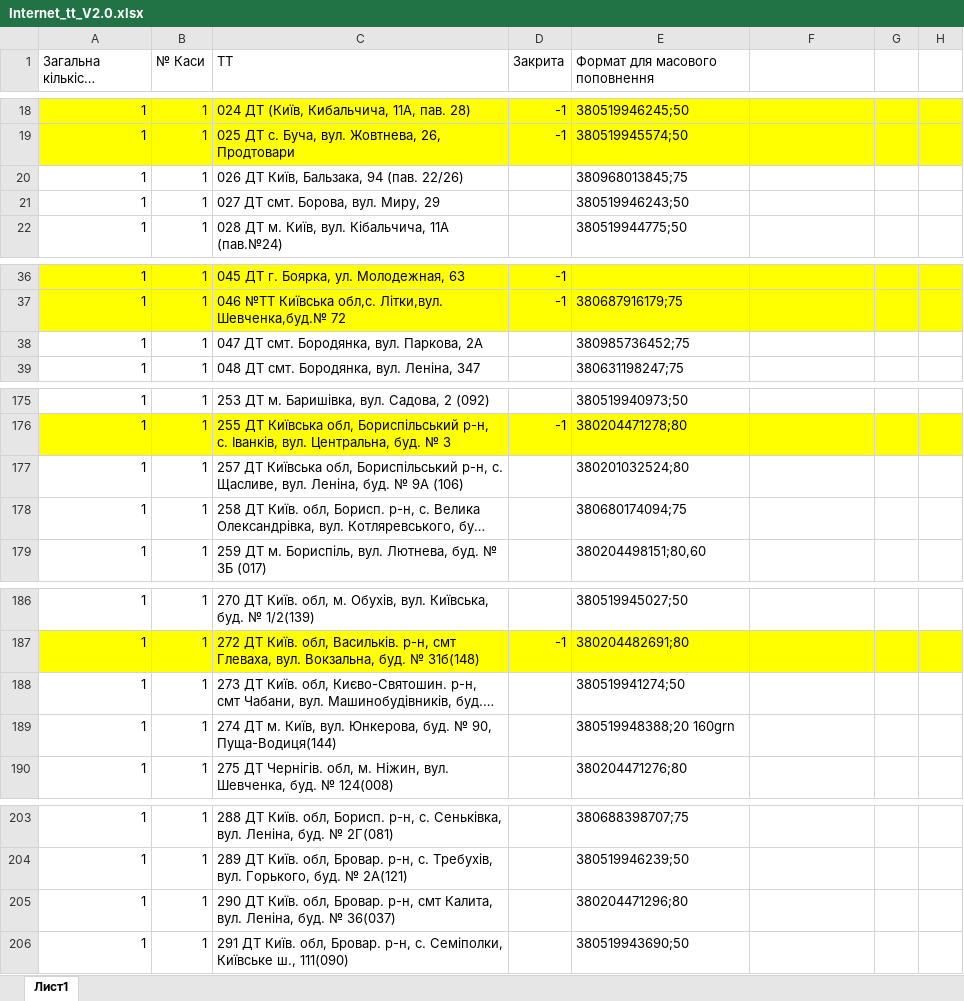
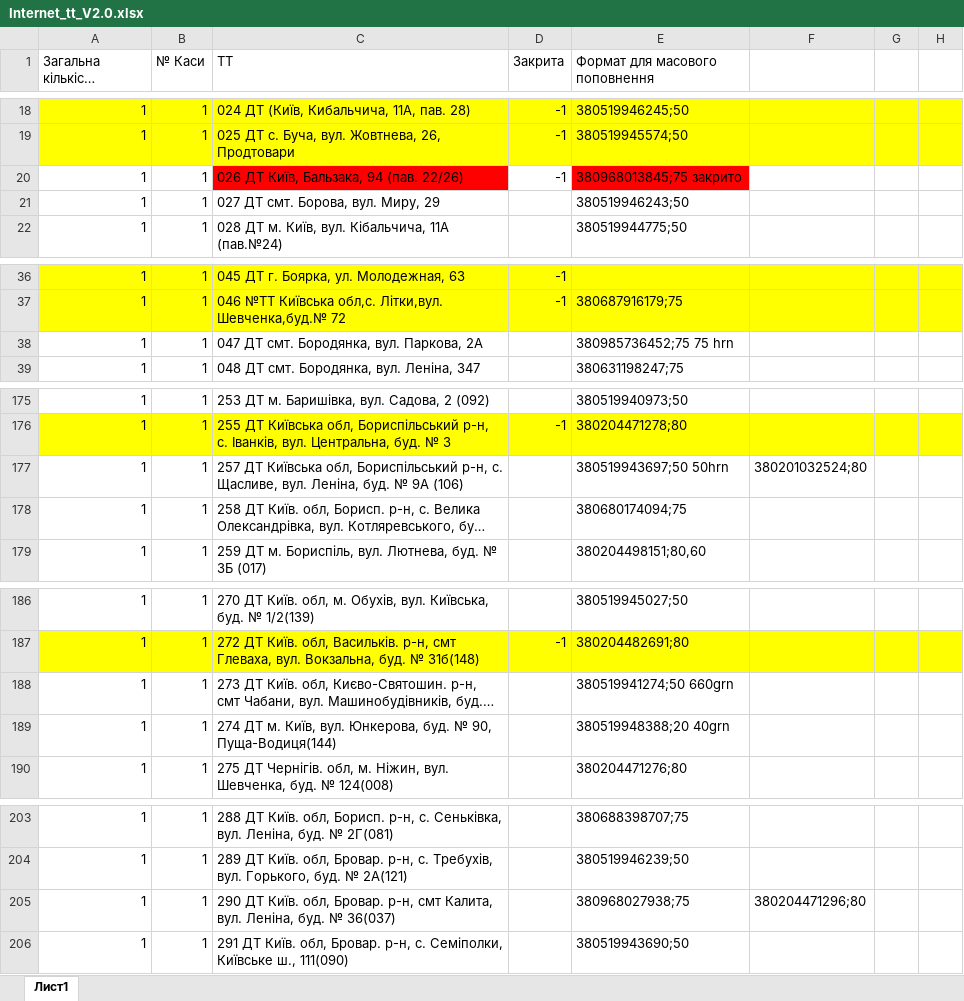
Before and after one commit to Andriyash/GitHub, an Excel workbook: Internet_tt_V2.0.xlsx, sheet Лист1, drawn as a sheet; only a part is shown, gaps mark what is left out; long unchanged cells end in …; values as stored, in another font and other column widths than the file's, no borders; the diff covers the shown part only; the diff names each change by its address in the sheet, - before the commit and + after, or states it on an @@ line.

```diff
--- a/Internet_tt_V2.0.xlsx (sheet Лист1)
+++ b/Internet_tt_V2.0.xlsx (sheet Лист1)
-C20 fill: none
+C20 fill: #FF0000
-D20 (Закрита): (empty)
+D20 (Закрита): -1
-E20 (Формат для масового поповнення): 380968013845;75
+E20 (Формат для масового поповнення): 380968013845;75 закрито
-E20 fill: none
+E20 fill: #FF0000
-E38 (Формат для масового поповнення): 380985736452;75
+E38 (Формат для масового поповнення): 380985736452;75 75 hrn
-E177 (Формат для масового поповнення): 380201032524;80
+E177 (Формат для масового поповнення): 380519943697;50 50hrn
-F177: (empty)
+F177: 380201032524;80
-E188 (Формат для масового поповнення): 380519941274;50
+E188 (Формат для масового поповнення): 380519941274;50 660grn
-E189 (Формат для масового поповнення): 380519948388;20 160grn
+E189 (Формат для масового поповнення): 380519948388;20 40grn
-E205 (Формат для масового поповнення): 380204471296;80
+E205 (Формат для масового поповнення): 380968027938;75
-F205: (empty)
+F205: 380204471296;80
```
Also changed, not shown: 4 added rows, 14 edited cells and cell formats elsewhere in this sheet.
